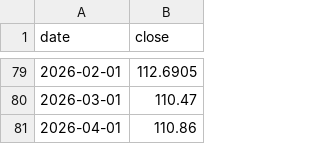
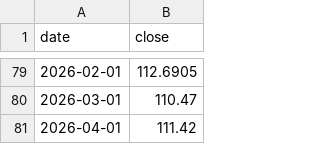
Before and after one commit to chhuang76/FireCalculator, a CSV file: public/data/AVUV.csv, drawn as a sheet; only a part is shown, gaps mark what is left out.

```diff
--- a/public/data/AVUV.csv
+++ b/public/data/AVUV.csv
@@ -80,2 +80,2 @@ date,close
 2026-03-01,110.47
-2026-04-01,110.86
+2026-04-01,111.42
```
Also changed, not shown: public/data/BND.csv, public/data/BTC-USD.csv, 7 other files.
